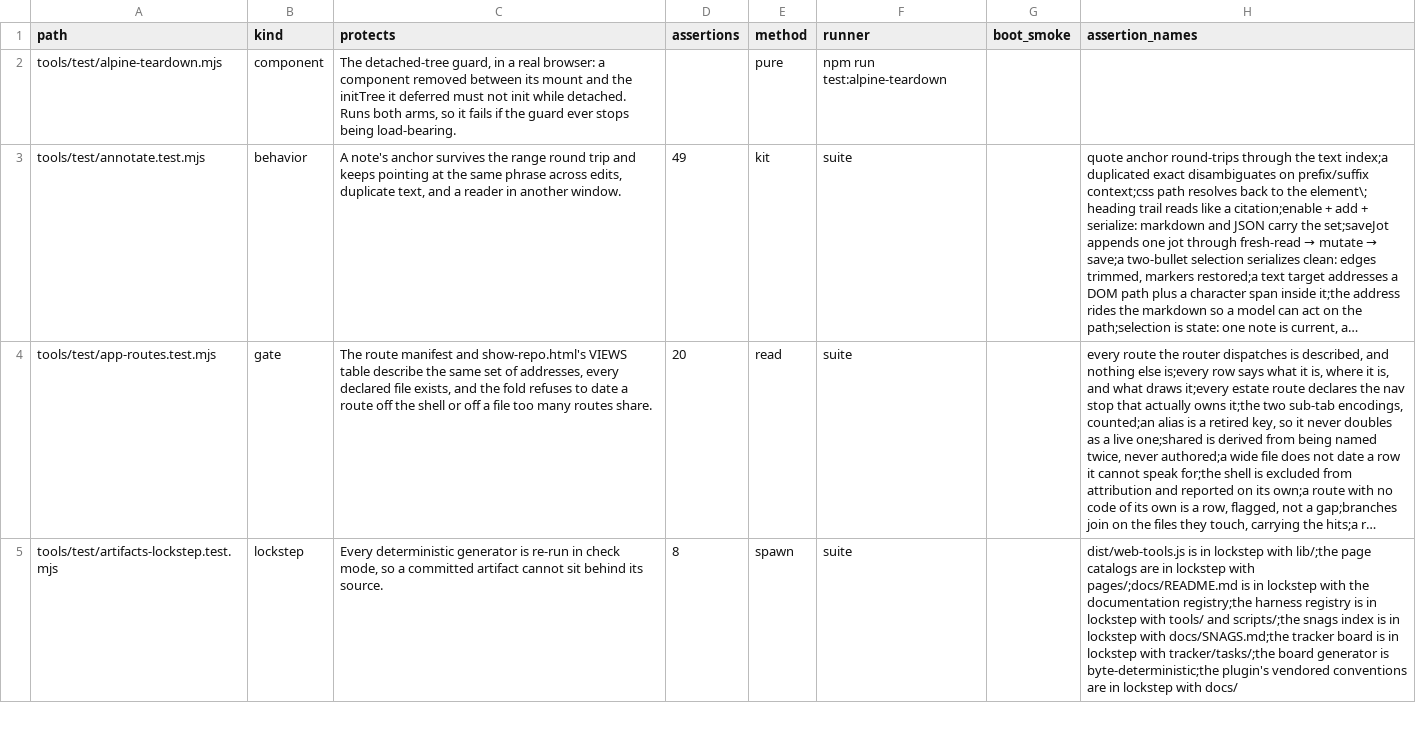
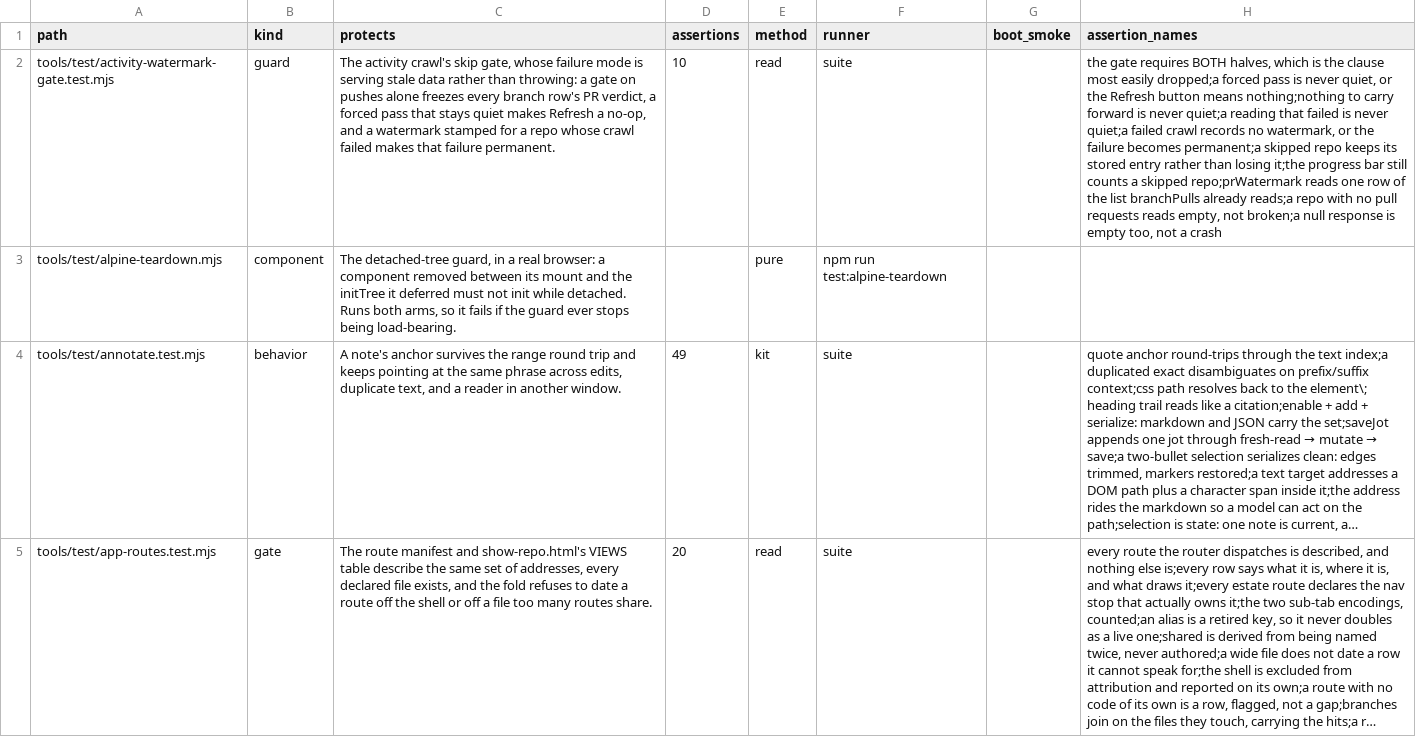
Before and after one commit to mehrlander/WebTools, a CSV file: docs/tests.csv, drawn as a sheet; only a part is shown; the shorter side is filled out with more unchanged rows; long unchanged cells end in …; the diff covers the shown part only; the diff names each change by its address in the sheet, - before the commit and + after, or states it on an @@ line.

Commit message:
A repo that cannot have moved costs nothing to check (#473)
The activity crawl paid for every estate repo on every pass. Measured off
its own call log: 231 calls over ten repos, of which 168 were the branch
scan the existing pushed_at gate already rations. The other ~62 were four
calls per repo fired unconditionally, so a quiet estate paid them in full.

A repo is now quiet when both its pushed_at and its PR watermark match
what the last successful crawl recorded, and a quiet repo is skipped
whole, carrying its stored entry forward through the same buildCache path
a failed repo already took.

Both halves are required and the second is the one to keep: pushed_at
cannot see a PR opening, merging or closing, and this cache stores that
in openPRs, branchPRs and prReach. gh.prWatermark reads one row of the
same list branchPulls reads a hundred of, so it cannot disagree with the
index it gates. It over-reports and never under-reports.

Watermarks live in localStorage: in the committed cache they would either
restamp a 700 KB file on every PR comment or never persist what the crawl
just learned. A forced pass ignores the gate.

Because the floor fell, the throttles come down: activity 12h to 30m,
sessions 3h to 15m. The ceiling did not move.

```diff
--- a/docs/tests.csv
+++ b/docs/tests.csv
+row 2: tools/test/activity-watermark-gate.test.mjs | guard | The activity crawl's skip gate, whose failure mode is serving stale data rather than throwing: a gate on pushes alone freezes every branch row's PR verdict, a forced pass that stays quiet makes Refresh a no-op, and a watermark stamped for a repo whose crawl failed makes that failure permanent. | 10 | read | suite |  | the gate requires BOTH halves, which is the clause most easily dropped;a forced pass is never quiet, or the Refresh button means nothing;nothing to carry forward is never quiet;a reading that failed is never quiet;a failed crawl records no watermark, or the failure becomes permanent;a skipped repo keeps its stored entry rather than losing it;the progress bar still counts a skipped repo;prWatermark reads one row of the list branchPulls already reads;a repo with no pull requests reads empty, not broken;a null response is empty too, not a crash
```
Also changed, not shown: 1 added row elsewhere in this file, docs/docs.csv, 8 other files.
